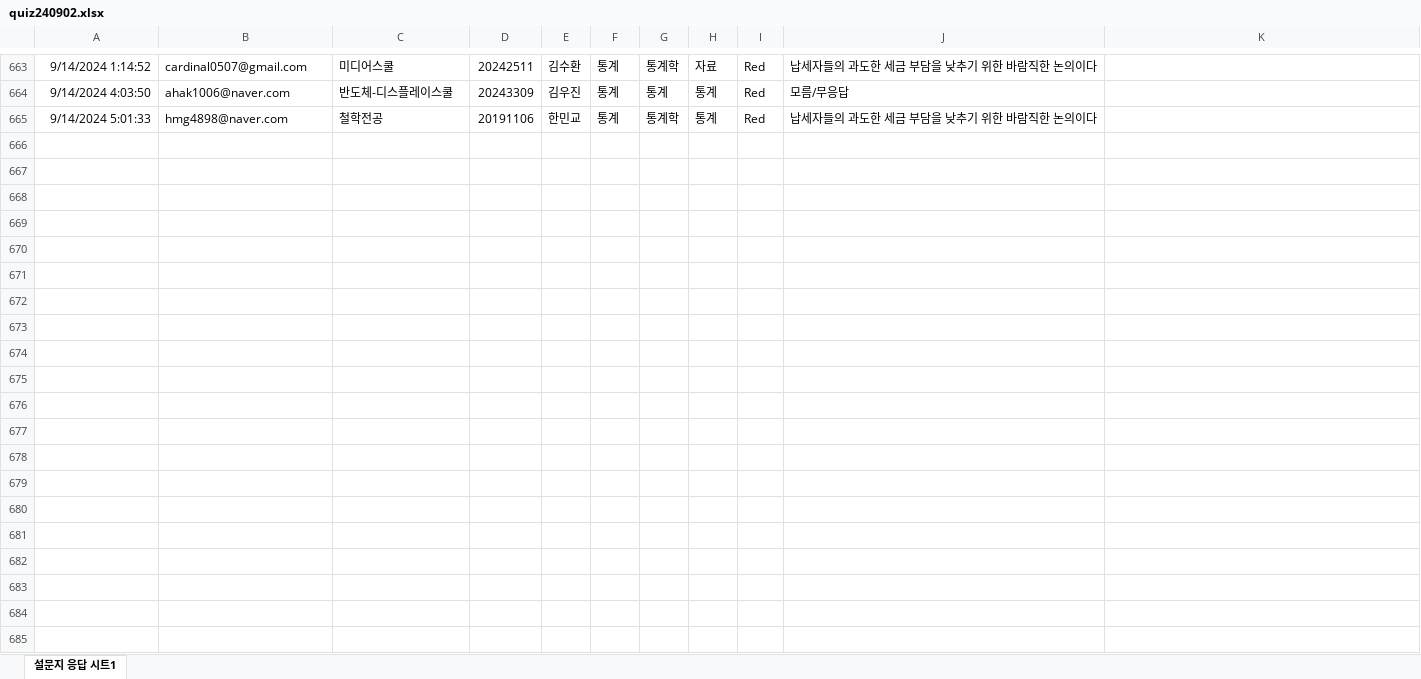
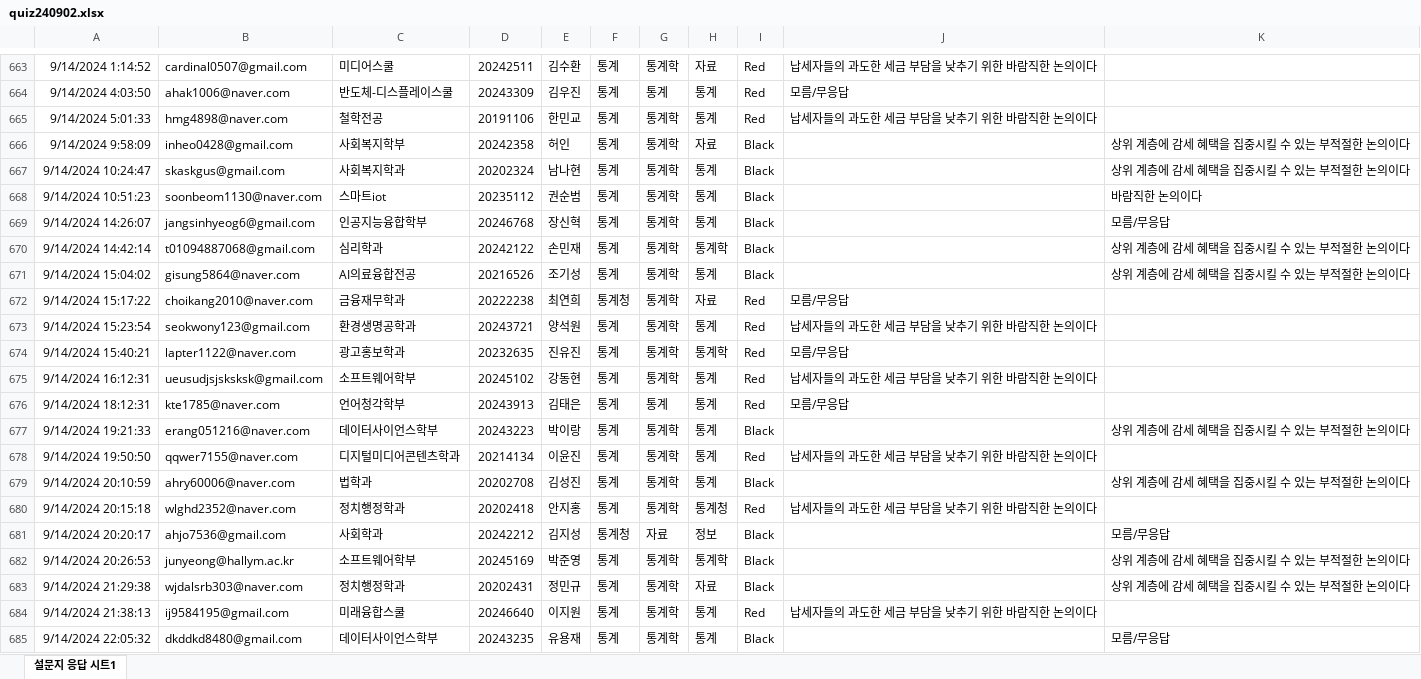
Before and after one commit to kwlee58/class202501, an Excel workbook: R/data/quiz240902.xlsx, sheet 설문지 응답 시트1, drawn as a sheet; only a part is shown, gaps mark what is left out; values as stored, in another font and other column widths than the file's, no borders; the diff covers the shown part only; the diff names each change by its address in the sheet, - before the commit and + after, or states it on an @@ line.

```diff
--- a/R/data/quiz240902.xlsx (sheet 설문지 응답 시트1)
+++ b/R/data/quiz240902.xlsx (sheet 설문지 응답 시트1)
+row 666: 9/14/2024 9:58:09 | inheo0428@gmail.com | 사회복지학부 | 20242358 | 허인 | 통계 | 통계학 | 자료 | Black |  | 상위 계층에 감세 혜택을 집중시킬 수 있는 부적절한 논의이다
+row 667: 9/14/2024 10:24:47 | skaskgus@gmail.com | 사회복지학과 | 20202324 | 남나현 | 통계 | 통계학 | 통계 | Black |  | 상위 계층에 감세 혜택을 집중시킬 수 있는 부적절한 논의이다
+row 668: 9/14/2024 10:51:23 | soonbeom1130@naver.com | 스마트iot | 20235112 | 권순범 | 통계 | 통계학 | 통계 | Black |  | 바람직한 논의이다
+row 669: 9/14/2024 14:26:07 | jangsinhyeog6@gmail.com | 인공지능융합학부 | 20246768 | 장신혁 | 통계 | 통계학 | 통계 | Black |  | 모름/무응답
+row 670: 9/14/2024 14:42:14 | t01094887068@gmail.com | 심리학과 | 20242122 | 손민재 | 통계 | 통계학 | 통계학 | Black |  | 상위 계층에 감세 혜택을 집중시킬 수 있는 부적절한 논의이다
+row 671: 9/14/2024 15:04:02 | gisung5864@naver.com | AI의료융합전공 | 20216526 | 조기성 | 통계 | 통계학 | 통계 | Black |  | 상위 계층에 감세 혜택을 집중시킬 수 있는 부적절한 논의이다
+row 672: 9/14/2024 15:17:22 | choikang2010@naver.com | 금융재무학과 | 20222238 | 최연희 | 통계청 | 통계학 | 자료 | Red | 모름/무응답
+row 673: 9/14/2024 15:23:54 | seokwony123@gmail.com | 환경생명공학과 | 20243721 | 양석원 | 통계 | 통계학 | 통계 | Red | 납세자들의 과도한 세금 부담을 낮추기 위한 바람직한 논의이다
+row 674: 9/14/2024 15:40:21 | lapter1122@naver.com | 광고홍보학과 | 20232635 | 진유진 | 통계 | 통계학 | 통계학 | Red | 모름/무응답
+row 675: 9/14/2024 16:12:31 | ueusudjsjsksksk@gmail.com | 소프트웨어학부 | 20245102 | 강동현 | 통계 | 통계학 | 통계 | Red | 납세자들의 과도한 세금 부담을 낮추기 위한 바람직한 논의이다
+row 676: 9/14/2024 18:12:31 | kte1785@naver.com | 언어청각학부 | 20243913 | 김태은 | 통계 | 통계 | 통계 | Red | 모름/무응답
+row 677: 9/14/2024 19:21:33 | erang051216@naver.com | 데이터사이언스학부 | 20243223 | 박이랑 | 통계 | 통계학 | 통계 | Black |  | 상위 계층에 감세 혜택을 집중시킬 수 있는 부적절한 논의이다
+row 678: 9/14/2024 19:50:50 | qqwer7155@naver.com | 디지털미디어콘텐츠학과 | 20214134 | 이윤진 | 통계 | 통계학 | 통계 | Red | 납세자들의 과도한 세금 부담을 낮추기 위한 바람직한 논의이다
+row 679: 9/14/2024 20:10:59 | ahry60006@naver.com | 법학과 | 20202708 | 김성진 | 통계 | 통계학 | 통계 | Black |  | 상위 계층에 감세 혜택을 집중시킬 수 있는 부적절한 논의이다
+row 680: 9/14/2024 20:15:18 | wlghd2352@naver.com | 정치행정학과 | 20202418 | 안지홍 | 통계 | 통계학 | 통계청 | Red | 납세자들의 과도한 세금 부담을 낮추기 위한 바람직한 논의이다
+row 681: 9/14/2024 20:20:17 | ahjo7536@gmail.com | 사회학과 | 20242212 | 김지성 | 통계청 | 자료 | 정보 | Black |  | 모름/무응답
+row 682: 9/14/2024 20:26:53 | junyeong@hallym.ac.kr | 소프트웨어학부 | 20245169 | 박준영 | 통계 | 통계학 | 통계학 | Black |  | 상위 계층에 감세 혜택을 집중시킬 수 있는 부적절한 논의이다
+row 683: 9/14/2024 21:29:38 | wjdalsrb303@naver.com | 정치행정학과 | 20202431 | 정민규 | 통계 | 통계학 | 자료 | Black |  | 상위 계층에 감세 혜택을 집중시킬 수 있는 부적절한 논의이다
+row 684: 9/14/2024 21:38:13 | ij9584195@gmail.com | 미래융합스쿨 | 20246640 | 이지원 | 통계 | 통계학 | 통계 | Red | 납세자들의 과도한 세금 부담을 낮추기 위한 바람직한 논의이다
+row 685: 9/14/2024 22:05:32 | dkddkd8480@gmail.com | 데이터사이언스학부 | 20243235 | 유용재 | 통계 | 통계학 | 통계 | Black |  | 모름/무응답
```
Also changed, not shown: 22 added rows elsewhere in this sheet, R/data/quiz240902_tmp.xlsx, R/data/quiz240909.xlsx, 30 other files.
